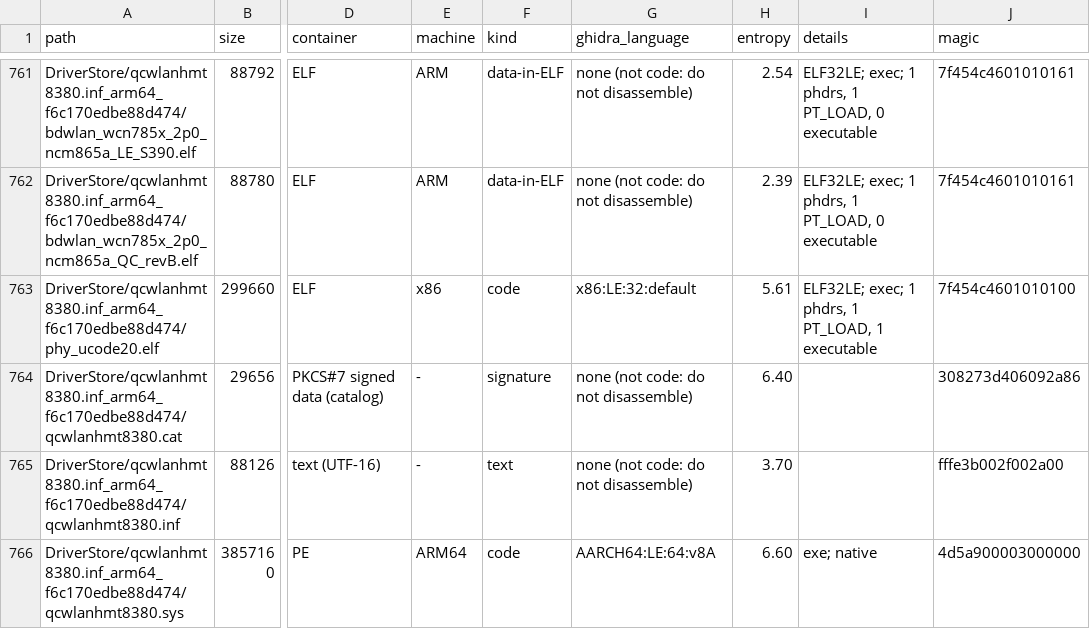
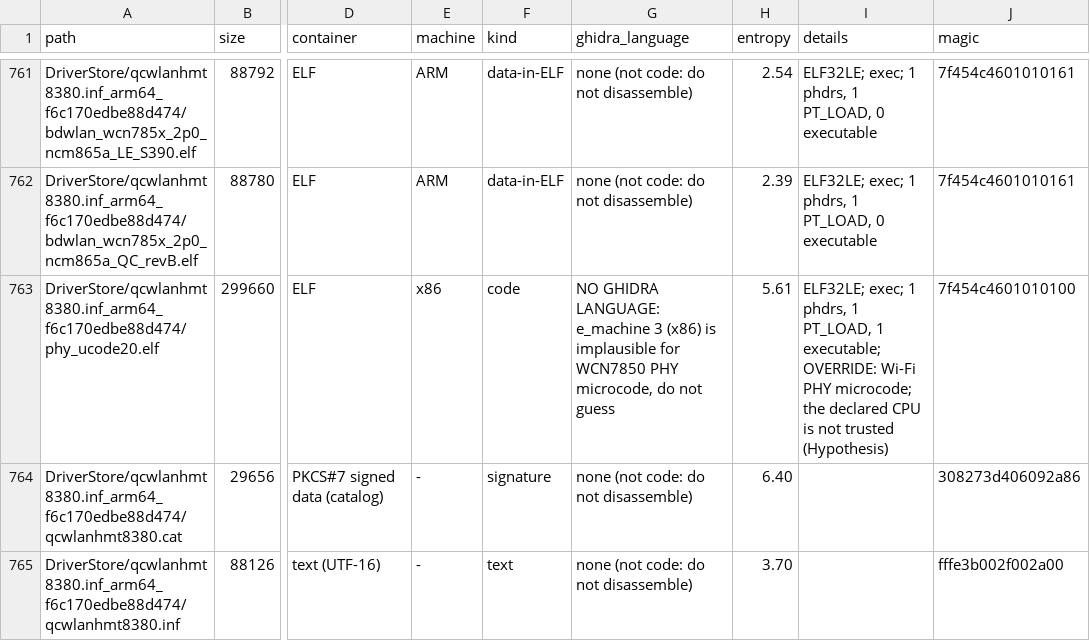
Before and after one commit to juniorverli/fedoraiso44-aarch64-sp11, a TSV file: sources/binary-catalog.tsv, drawn as a sheet; only a part is shown, gaps mark what is left out; the shorter side is filled out with more unchanged rows; the diff names each change by its address in the sheet, - before the commit and + after, or states it on an @@ line.

```diff
--- a/sources/binary-catalog.tsv
+++ b/sources/binary-catalog.tsv
-G763 (ghidra_language): x86:LE:32:default
+G763 (ghidra_language): NO GHIDRA LANGUAGE: e_machine 3 (x86) is implausible for WCN7850 PHY microcode, do not guess
-I763 (details): …PT_LOAD, 1 executable
+I763 (details): …PT_LOAD, 1 executable; OVERRIDE: Wi-Fi PHY microcode; the declared CPU is not trusted (Hypothesis)
```
Also changed, not shown: 21 other files.
